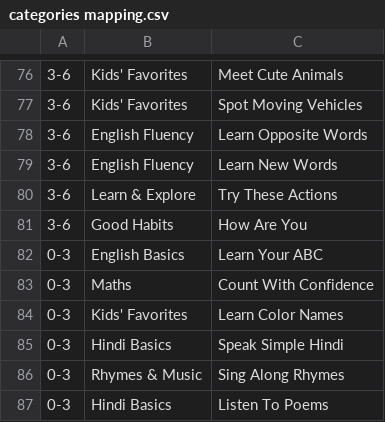
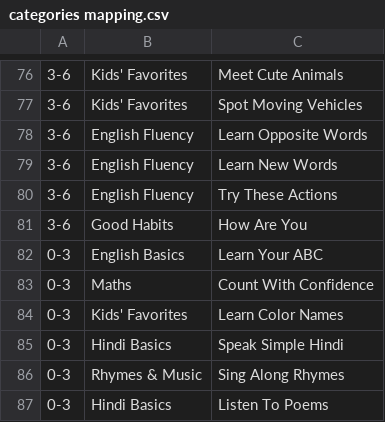
Before and after one commit to ayeakash/baby-billion-upload-dashboard, a CSV file: pipeline/categories mapping.csv, drawn as a sheet; only a part is shown, gaps mark what is left out; the diff names each change by its address in the sheet, - before the commit and + after, or states it on an @@ line.

```diff
--- a/pipeline/categories mapping.csv
+++ b/pipeline/categories mapping.csv
-B80: Learn & Explore
+B80: English Fluency
```
Also changed, not shown: alias_resolutions.csv, 1 other file.
